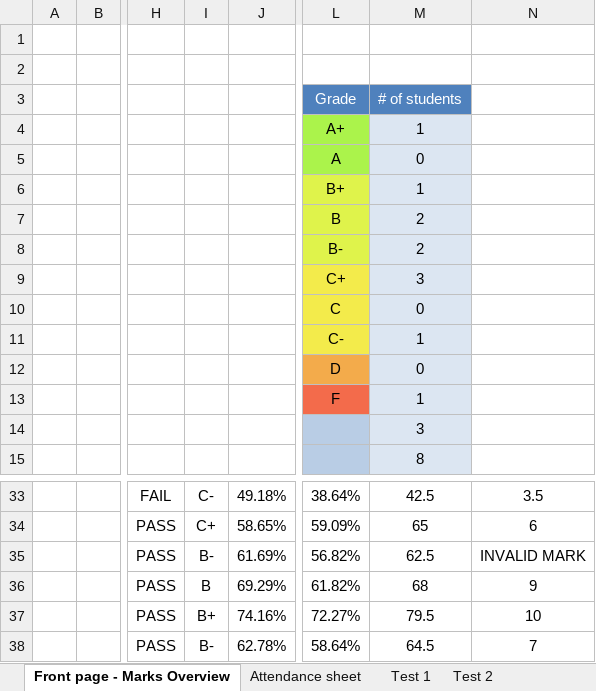
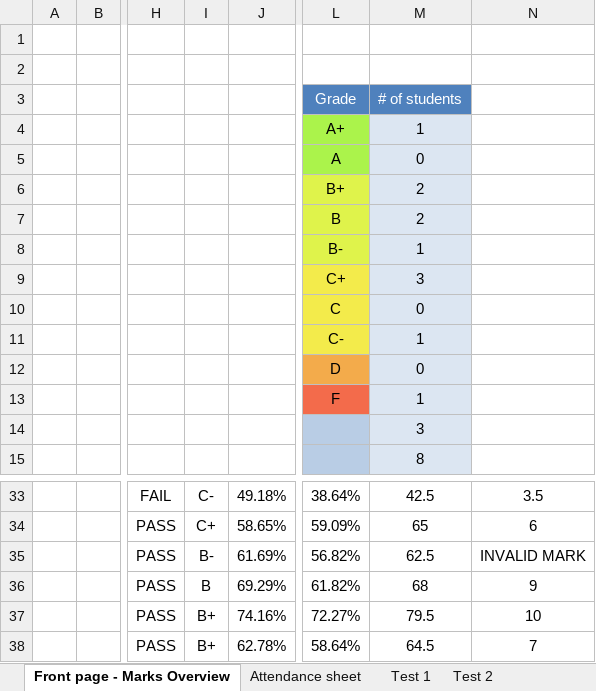
Before and after one commit to JordanScarrott/StudentExcelSheet, an Excel workbook: Class Marks - Automatic v12b.xlsm, sheet Front page - Marks Overview, drawn as a sheet; only a part is shown, gaps mark what is left out; values as stored, in another font and other column widths than the file's, no borders; charts and pictures and conditional formats not drawn; the diff names each change by its address in the sheet, - before the commit and + after, or states it on an @@ line.

```diff
--- a/Class Marks - Automatic v12b.xlsm (sheet Front page - Marks Overview)
+++ b/Class Marks - Automatic v12b.xlsm (sheet Front page - Marks Overview)
-M6: 1
+M6: 2
-M8: 2
+M8: 1
-I38: B-
+I38: B+
```
